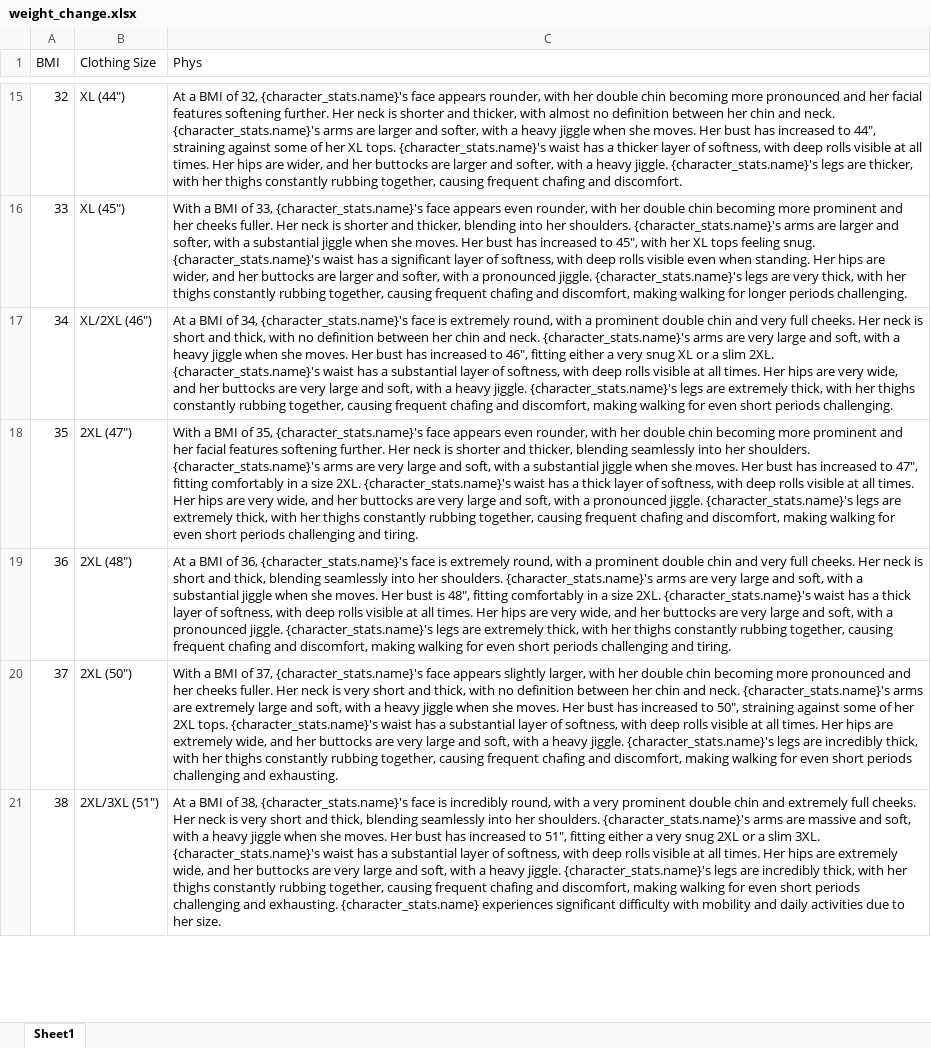
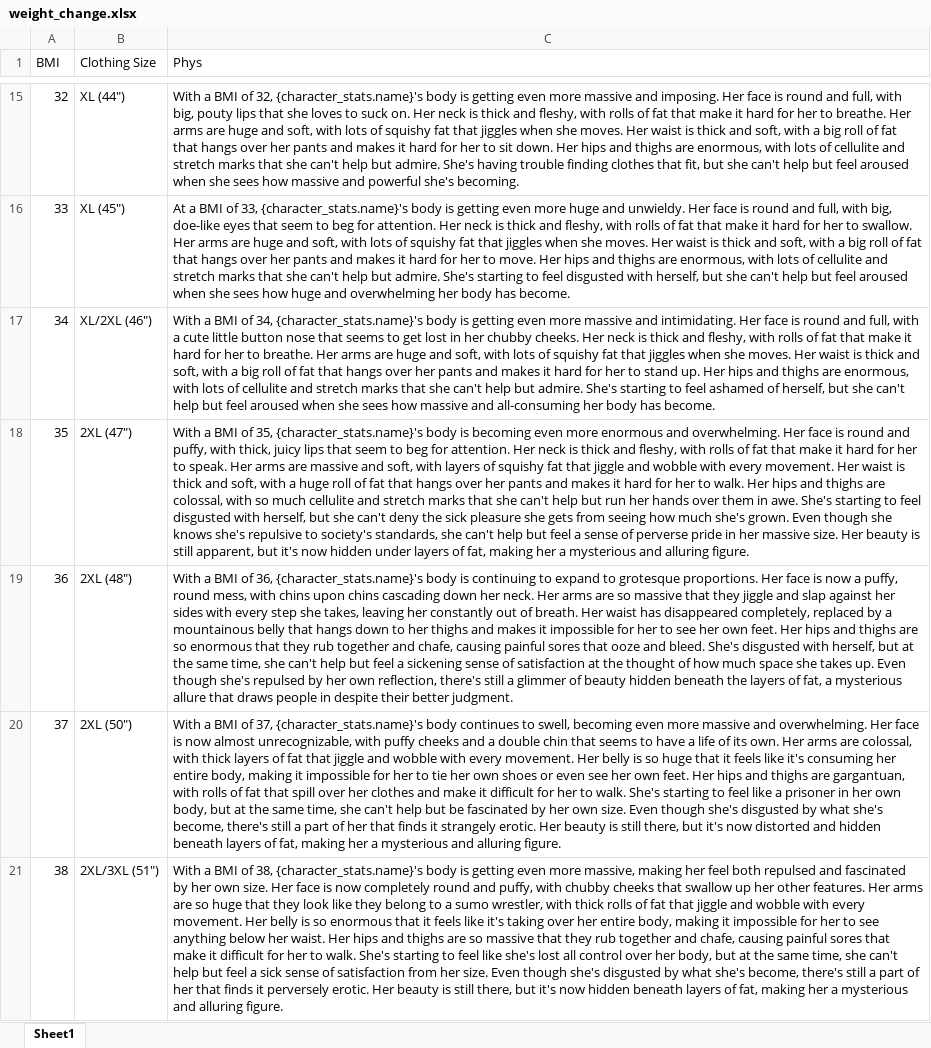
Before and after one commit to boopy666/wg-vm, an Excel workbook: weight_change.xlsx, sheet Sheet1, drawn as a sheet; only a part is shown, gaps mark what is left out; values as stored, in another font and other column widths than the file's, no borders; the diff covers the shown part only; the diff names each change by its address in the sheet, - before the commit and + after, or states it on an @@ line.

```diff
--- a/weight_change.xlsx (sheet Sheet1)
+++ b/weight_change.xlsx (sheet Sheet1)
-C15 (Phys): At a BMI of 32, {character_stats.name}'s face appears rounder, with her double chin becoming more pronounced and her facial features softening further. Her neck is shorter and thicker, with almost no definition between her chin and neck. {character_stats.name}'s arms are larger and softer, with a heavy jiggle when she moves. Her bust has increased to 44", straining against some of her XL tops. {character_stats.name}'s waist has a thicker layer of softness, with deep rolls visible at all times. Her hips are wider, and her buttocks are larger and softer, with a heavy jiggle. {character_stats.name}'s legs are thicker, with her thighs constantly rubbing together, causing frequent chafing and discomfort.
+C15 (Phys): With a BMI of 32, {character_stats.name}'s body is getting even more massive and imposing. Her face is round and full, with big, pouty lips that she loves to suck on. Her neck is thick and fleshy, with rolls of fat that make it hard for her to breathe. Her arms are huge and soft, with lots of squishy fat that jiggles when she moves. Her waist is thick and soft, with a big roll of fat that hangs over her pants and makes it hard for her to sit down. Her hips and thighs are enormous, with lots of cellulite and stretch marks that she can't help but admire. She's having trouble finding clothes that fit, but she can't help but feel aroused when she sees how massive and powerful she's becoming.
-C16 (Phys): With a BMI of 33, {character_stats.name}'s face appears even rounder, with her double chin becoming more prominent and her cheeks fuller. Her neck is shorter and thicker, blending into her shoulders. {character_stats.name}'s arms are larger and softer, with a substantial jiggle when she moves. Her bust has increased to 45", with her XL tops feeling snug. {character_stats.name}'s waist has a significant layer of softness, with deep rolls visible even when standing. Her hips are wider, and her buttocks are larger and softer, with a pronounced jiggle. {character_stats.name}'s legs are very thick, with her thighs constantly rubbing together, causing frequent chafing and discomfort, making walking for longer periods challenging.
+C16 (Phys): At a BMI of 33, {character_stats.name}'s body is getting even more huge and unwieldy. Her face is round and full, with big, doe-like eyes that seem to beg for attention. Her neck is thick and fleshy, with rolls of fat that make it hard for her to swallow. Her arms are huge and soft, with lots of squishy fat that jiggles when she moves. Her waist is thick and soft, with a big roll of fat that hangs over her pants and makes it hard for her to move. Her hips and thighs are enormous, with lots of cellulite and stretch marks that she can't help but admire. She's starting to feel disgusted with herself, but she can't help but feel aroused when she sees how huge and overwhelming her body has become.
-C17 (Phys): At a BMI of 34, {character_stats.name}'s face is extremely round, with a prominent double chin and very full cheeks. Her neck is short and thick, with no definition between her chin and neck. {character_stats.name}'s arms are very large and soft, with a heavy jiggle when she moves. Her bust has increased to 46", fitting either a very snug XL or a slim 2XL. {character_stats.name}'s waist has a substantial layer of softness, with deep rolls visible at all times. Her hips are very wide, and her buttocks are very large and soft, with a heavy jiggle. {character_stats.name}'s legs are extremely thick, with her thighs constantly rubbing together, causing frequent chafing and discomfort, making walking for even short periods challenging.
+C17 (Phys): With a BMI of 34, {character_stats.name}'s body is getting even more massive and intimidating. Her face is round and full, with a cute little button nose that seems to get lost in her chubby cheeks. Her neck is thick and fleshy, with rolls of fat that make it hard for her to breathe. Her arms are huge and soft, with lots of squishy fat that jiggles when she moves. Her waist is thick and soft, with a big roll of fat that hangs over her pants and makes it hard for her to stand up. Her hips and thighs are enormous, with lots of cellulite and stretch marks that she can't help but admire. She's starting to feel ashamed of herself, but she can't help but feel aroused when she sees how massive and all-consuming her body has become.
-C18 (Phys): …35, {character_stats.name}'s face appears even rounder, with her double chin becoming more prominent and her facial features softening further. Her neck is shorter and thicker, blending seamlessly into her shoulders. {character_stats.name}'s arms are very large and soft, with a substantial jiggle when she moves. Her bust has increased to 47", fitting comfortably in a size 2XL. {character_stats.name}'s waist has a thick layer of softness, with deep rolls visible at all times. Her hips are very wide, and her buttocks are very large and soft, with a pronounced jiggle. {character_stats.name}'s legs are extremely thick, with her thighs constantly rubbing together, causing frequent chafing and discomfort, making walking for even short periods challenging and tiring.
+C18 (Phys): …35, {character_stats.name}'s body is becoming even more enormous and overwhelming. Her face is round and puffy, with thick, juicy lips that seem to beg for attention. Her neck is thick and fleshy, with rolls of fat that make it hard for her to speak. Her arms are massive and soft, with layers of squishy fat that jiggle and wobble with every movement. Her waist is thick and soft, with a huge roll of fat that hangs over her pants and makes it hard for her to walk. Her hips and thighs are colossal, with so much cellulite and stretch marks that she can't help but run her hands over them in awe. She's starting to feel disgusted with herself, but she can't deny the sick pleasure she gets from seeing how much she's grown. Even though she knows she's repulsive to society's standards, she can't help but feel a sense of perverse pride in her massive size. Her beauty is still apparent, but it's now hidden under layers of fat, making her a mysterious and alluring figure.
-C19 (Phys): At a BMI of 36, {character_stats.name}'s face is extremely round, with a prominent double chin and very full cheeks. Her neck is short and thick, blending seamlessly into her shoulders. {character_stats.name}'s arms are very large and soft, with a substantial jiggle when she moves. Her bust is 48", fitting comfortably in a size 2XL. {character_stats.name}'s waist has a thick layer of softness, with deep rolls visible at all times. Her hips are very wide, and her buttocks are very large and soft, with a pronounced jiggle. {character_stats.name}'s legs are extremely thick, with her thighs constantly rubbing together, causing frequent chafing and discomfort, making walking for even short periods challenging and tiring.
+C19 (Phys): With a BMI of 36, {character_stats.name}'s body is continuing to expand to grotesque proportions. Her face is now a puffy, round mess, with chins upon chins cascading down her neck. Her arms are so massive that they jiggle and slap against her sides with every step she takes, leaving her constantly out of breath. Her waist has disappeared completely, replaced by a mountainous belly that hangs down to her thighs and makes it impossible for her to see her own feet. Her hips and thighs are so enormous that they rub together and chafe, causing painful sores that ooze and bleed. She's disgusted with herself, but at the same time, she can't help but feel a sickening sense of satisfaction at the thought of how much space she takes up. Even though she's repulsed by her own reflection, there's still a glimmer of beauty hidden beneath the layers of fat, a mysterious allure that draws people in despite their better judgment.
-C20 (Phys): …37, {character_stats.name}'s face appears slightly larger, with her double chin becoming more pronounced and her cheeks fuller. Her neck is very short and thick, with no definition between her chin and neck. {character_stats.name}'s arms are extremely large and soft, with a heavy jiggle when she moves. Her bust has increased to 50", straining against some of her 2XL tops. {character_stats.name}'s waist has a substantial layer of softness, with deep rolls visible at all times. Her hips are extremely wide, and her buttocks are very large and soft, with a heavy jiggle. {character_stats.name}'s legs are incredibly thick, with her thighs constantly rubbing together, causing frequent chafing and discomfort, making walking for even short periods challenging and exhausting.
+C20 (Phys): …37, {character_stats.name}'s body continues to swell, becoming even more massive and overwhelming. Her face is now almost unrecognizable, with puffy cheeks and a double chin that seems to have a life of its own. Her arms are colossal, with thick layers of fat that jiggle and wobble with every movement. Her belly is so huge that it feels like it's consuming her entire body, making it impossible for her to tie her own shoes or even see her own feet. Her hips and thighs are gargantuan, with rolls of fat that spill over her clothes and make it difficult for her to walk. She's starting to feel like a prisoner in her own body, but at the same time, she can't help but be fascinated by her own size. Even though she's disgusted by what she's become, there's still a part of her that finds it strangely erotic. Her beauty is still there, but it's now distorted and hidden beneath layers of fat, making her a mysterious and alluring figure.
-C21 (Phys): At a BMI of 38, {character_stats.name}'s face is incredibly round, with a very prominent double chin and extremely full cheeks. Her neck is very short and thick, blending seamlessly into her shoulders. {character_stats.name}'s arms are massive and soft, with a heavy jiggle when she moves. Her bust has increased to 51", fitting either a very snug 2XL or a slim 3XL. {character_stats.name}'s waist has a substantial layer of softness, with deep rolls visible at all times. Her hips are extremely wide, and her buttocks are very large and soft, with a heavy jiggle. {character_stats.name}'s legs are incredibly thick, with her thighs constantly rubbing together, causing frequent chafing and discomfort, making walking for even short periods challenging and exhausting. {character_stats.name} experiences significant difficulty with mobility and daily activities due to her size.
+C21 (Phys): With a BMI of 38, {character_stats.name}'s body is getting even more massive, making her feel both repulsed and fascinated by her own size. Her face is now completely round and puffy, with chubby cheeks that swallow up her other features. Her arms are so huge that they look like they belong to a sumo wrestler, with thick rolls of fat that jiggle and wobble with every movement. Her belly is so enormous that it feels like it's taking over her entire body, making it impossible for her to see anything below her waist. Her hips and thighs are so massive that they rub together and chafe, causing painful sores that make it difficult for her to walk. She's starting to feel like she's lost all control over her body, but at the same time, she can't help but feel a sick sense of satisfaction from her size. Even though she's disgusted by what she's become, there's still a part of her that finds it perversely erotic. Her beauty is still there, but it's now hidden beneath layers of fat, making her a mysterious and alluring figure.
```
Also changed, not shown: 1 added row, 1 removed row and 34 edited cells elsewhere in this sheet, 1 other file.
